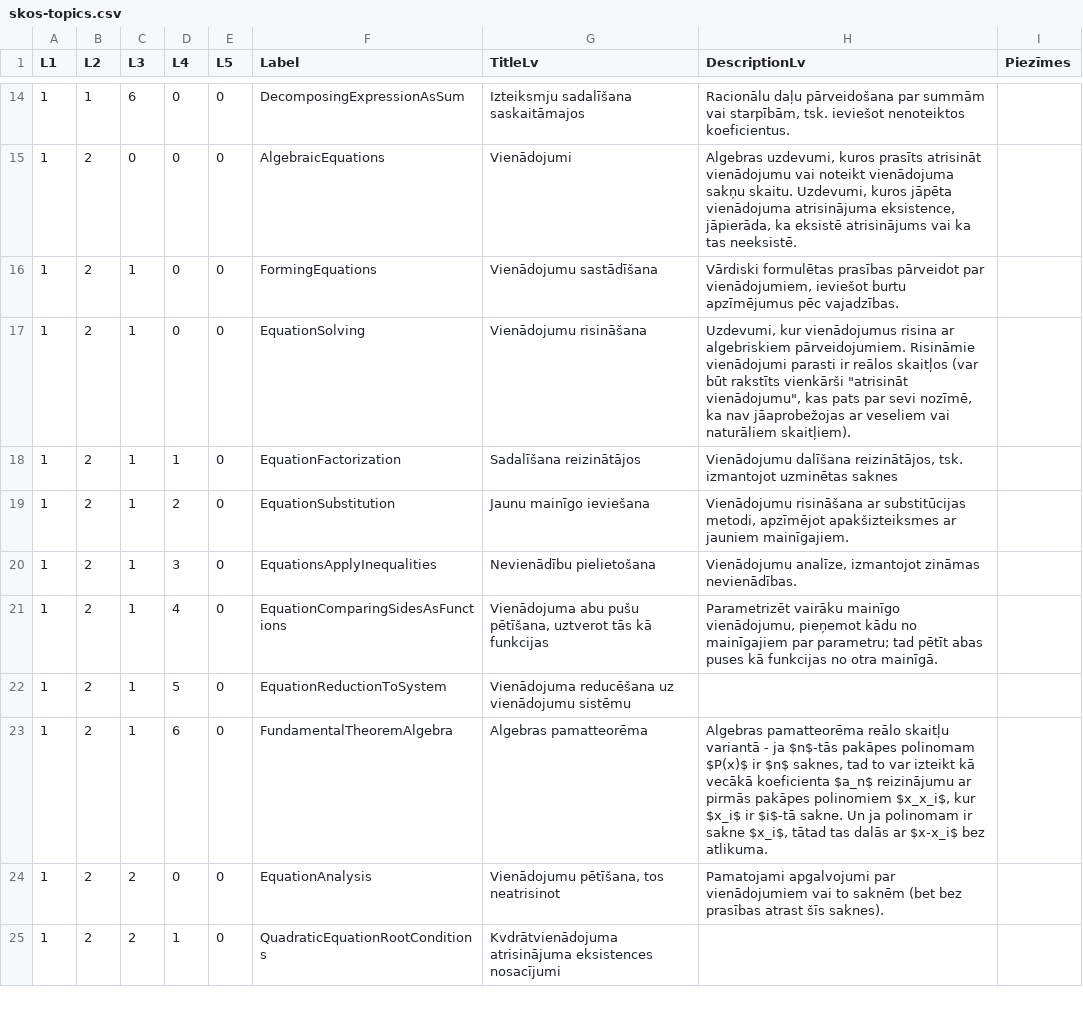
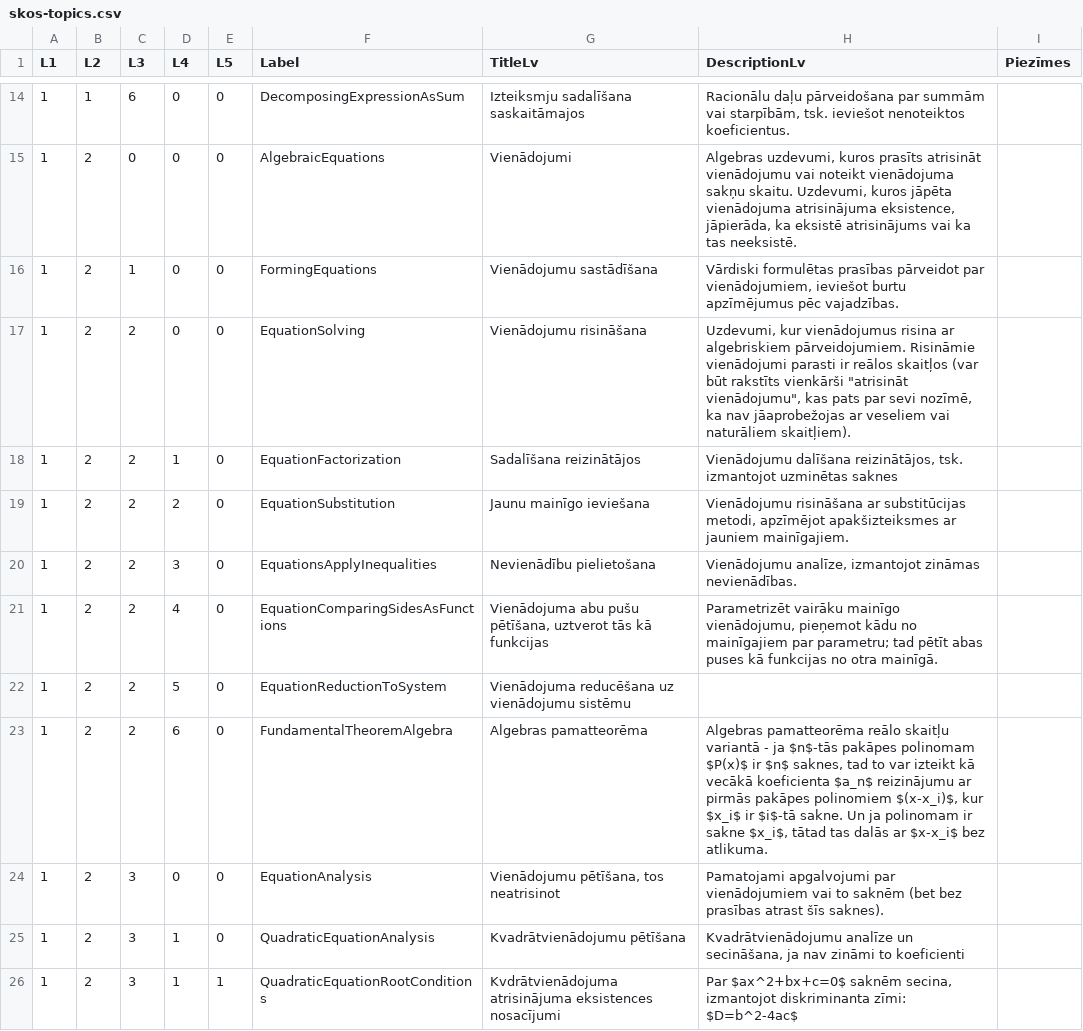
Before and after one commit to eliozo/worksheet-generation-with-llms, a CSV file: scripts/setup/resources/skos-topics.csv, drawn as a sheet; only a part is shown, gaps mark what is left out; the diff covers the shown part only.

```diff
--- a/scripts/setup/resources/skos-topics.csv
+++ b/scripts/setup/resources/skos-topics.csv
@@ -16,10 +16,11 @@ L1,L2,L3,L4,L5,Label,TitleLv,DescriptionLv,Piezīmes
 1,2,1,0,0,FormingEquations,Vienādojumu sastādīšana,"Vārdiski formulētas prasības pārveidot par vienādojumiem, ieviešot burtu apzīmējumus pēc vajadzības.",
-1,2,1,0,0,EquationSolving,Vienādojumu risināšana,"Uzdevumi, kur vienādojumus risina ar algebriskiem pārveidojumiem. Risināmie vienādojumi parasti ir reālos skaitļos (var būt rakstīts vienkārši ""atrisināt vienādojumu"", kas pats par sevi nozīmē, ka nav jāaprobežojas ar veseliem vai naturāliem skaitļiem). ",
-1,2,1,1,0,EquationFactorization,Sadalīšana reizinātājos,"Vienādojumu dalīšana reizinātājos, tsk. izmantojot uzminētas saknes",
-1,2,1,2,0,EquationSubstitution,Jaunu mainīgo ieviešana,"Vienādojumu risināšana ar substitūcijas metodi, apzīmējot apakšizteiksmes ar jauniem mainīgajiem. ",
-1,2,1,3,0,EquationsApplyInequalities,Nevienādību pielietošana,"Vienādojumu analīze, izmantojot zināmas nevienādības.",
-1,2,1,4,0,EquationComparingSidesAsFunctions,"Vienādojuma abu pušu pētīšana, uztverot tās kā funkcijas","Parametrizēt vairāku mainīgo vienādojumu, pieņemot kādu no mainīgajiem par parametru; tad pētīt abas puses kā funkcijas no otra mainīgā.",
-1,2,1,5,0,EquationReductionToSystem,Vienādojuma reducēšana uz vienādojumu sistēmu,,
-1,2,1,6,0,FundamentalTheoremAlgebra,Algebras pamatteorēma,"Algebras pamatteorēma reālo skaitļu variantā - ja $n$-tās pakāpes polinomam $P(x)$ ir $n$ saknes, tad to var izteikt kā vecākā koeficienta $a_n$ reizinājumu ar pirmās pakāpes polinomiem $x_x_i$, kur $x_i$ ir $i$-tā sakne. Un ja polinomam ir sakne $x_i$, tātad tas dalās ar $x-x_i$ bez atlikuma.",
-1,2,2,0,0,EquationAnalysis,"Vienādojumu pētīšana, tos neatrisinot",Pamatojami apgalvojumi par vienādojumiem vai to saknēm (bet bez prasības atrast šīs saknes).,
-1,2,2,1,0,QuadraticEquationRootConditions,Kvdrātvienādojuma atrisinājuma eksistences nosacījumi,,
+1,2,2,0,0,EquationSolving,Vienādojumu risināšana,"Uzdevumi, kur vienādojumus risina ar algebriskiem pārveidojumiem. Risināmie vienādojumi parasti ir reālos skaitļos (var būt rakstīts vienkārši ""atrisināt vienādojumu"", kas pats par sevi nozīmē, ka nav jāaprobežojas ar veseliem vai naturāliem skaitļiem). ",
+1,2,2,1,0,EquationFactorization,Sadalīšana reizinātājos,"Vienādojumu dalīšana reizinātājos, tsk. izmantojot uzminētas saknes",
+1,2,2,2,0,EquationSubstitution,Jaunu mainīgo ieviešana,"Vienādojumu risināšana ar substitūcijas metodi, apzīmējot apakšizteiksmes ar jauniem mainīgajiem. ",
+1,2,2,3,0,EquationsApplyInequalities,Nevienādību pielietošana,"Vienādojumu analīze, izmantojot zināmas nevienādības.",
+1,2,2,4,0,EquationComparingSidesAsFunctions,"Vienādojuma abu pušu pētīšana, uztverot tās kā funkcijas","Parametrizēt vairāku mainīgo vienādojumu, pieņemot kādu no mainīgajiem par parametru; tad pētīt abas puses kā funkcijas no otra mainīgā.",
+1,2,2,5,0,EquationReductionToSystem,Vienādojuma reducēšana uz vienādojumu sistēmu,,
+1,2,2,6,0,FundamentalTheoremAlgebra,Algebras pamatteorēma,"Algebras pamatteorēma reālo skaitļu variantā - ja $n$-tās pakāpes polinomam $P(x)$ ir $n$ saknes, tad to var izteikt kā vecākā koeficienta $a_n$ reizinājumu ar pirmās pakāpes polinomiem $(x-x_i)$, kur $x_i$ ir $i$-tā sakne. Un ja polinomam ir sakne $x_i$, tātad tas dalās ar $x-x_i$ bez atlikuma.",
+1,2,3,0,0,EquationAnalysis,"Vienādojumu pētīšana, tos neatrisinot",Pamatojami apgalvojumi par vienādojumiem vai to saknēm (bet bez prasības atrast šīs saknes).,
+1,2,3,1,0,QuadraticEquationAnalysis,Kvadrātvienādojumu pētīšana,"Kvadrātvienādojumu analīze un secināšana, ja nav zināmi to koeficienti",
+1,2,3,1,1,QuadraticEquationRootConditions,Kvdrātvienādojuma atrisinājuma eksistences nosacījumi,"Par $ax^2+bx+c=0$ saknēm secina, izmantojot diskriminanta zīmi: $D=b^2-4ac$",
```
Also changed, not shown: 10 added rows and 30 edited cells elsewhere in this file, scripts/setup/resources/skos-domains.csv, 9 other files.
